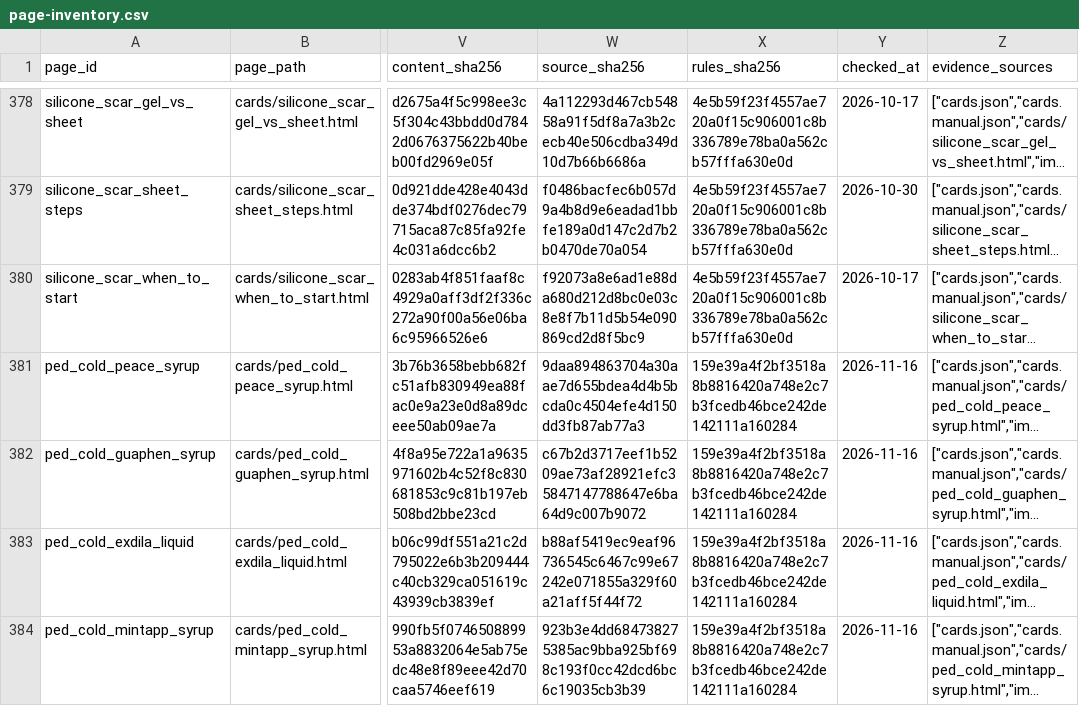
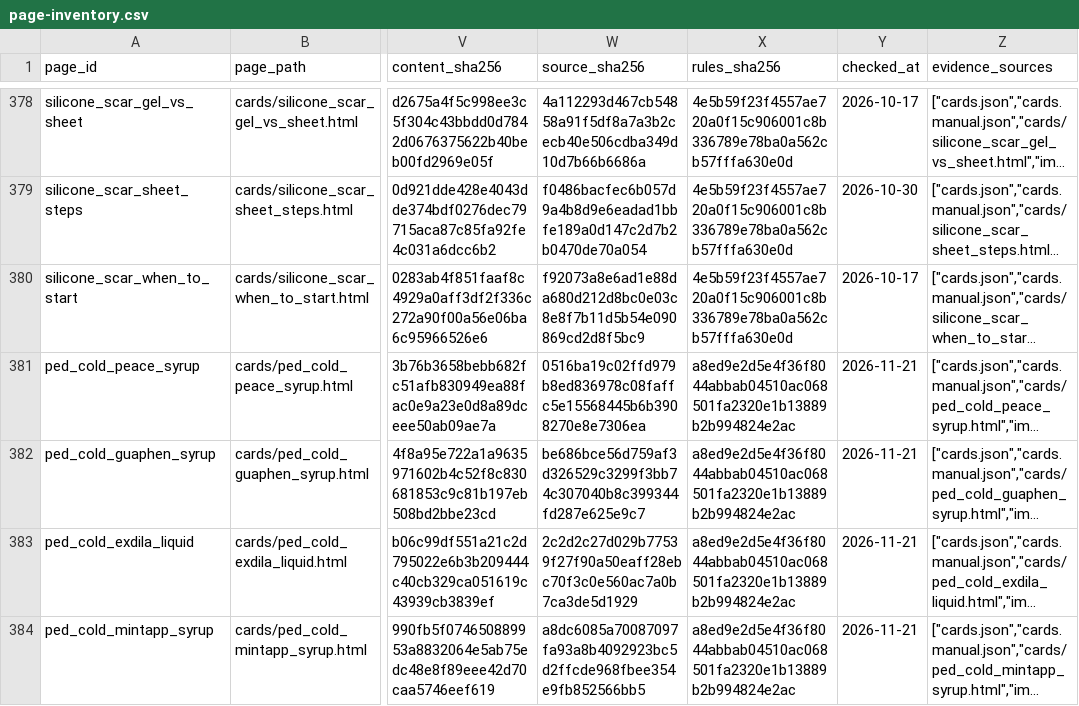
Before and after one commit to liaoweihung/pteduimg, a CSV file: docs/project-management/page-inventory.csv, drawn as a sheet; only a part is shown, gaps mark what is left out; long unchanged cells end in …; the diff covers the shown part only; the diff names each change by its address in the sheet, - before the commit and + after, or states it on an @@ line.

```diff
--- a/docs/project-management/page-inventory.csv
+++ b/docs/project-management/page-inventory.csv
-W381 (source_sha256): 9daa894863704a30aae7d655bdea4d4b5bcda0c4504efe4d150dd3fb87ab77a3
+W381 (source_sha256): 0516ba19c02ffd979b8ed836978c08faffc5e15568445b6b3908270e8e7306ea
-X381:X384 (rules_sha256): 159e39a4f2bf3518a8b8816420a748e2c7b3fcedb46bce242de142111a160284
+X381:X384 (rules_sha256): a8ed9e2d5e4f36f8044abbab04510ac068501fa2320e1b13889b2b994824e2ac
-Y381:Y384 (checked_at): 2026-11-16
+Y381:Y384 (checked_at): 2026-11-21
-W382 (source_sha256): c67b2d3717eef1b5209ae73af28921efc35847147788647e6ba64d9c007b9072
+W382 (source_sha256): be686bce56d759af3d326529c3299f3bb74c307040b8c399344fd287e625e9c7
-W383 (source_sha256): b88af5419ec9eaf96736545c6467c99e67242e071855a329f60a21aff5f44f72
+W383 (source_sha256): 2c2d2c27d029b77539f27f90a50eaff28ebc70f3c0e560ac7a0b7ca3de5d1929
-W384 (source_sha256): 923b3e4dd684738275385ac9bba925bf698c193f0cc42dcd6bc6c19035cb3b39
+W384 (source_sha256): a8dc6085a70087097fa93a8b4092923bc5d2ffcde968fbee354e9fb852566bb5
```
Also changed, not shown: 3 added rows and 23 edited cells elsewhere in this file, docs/project-management/change-requests.csv, docs/project-management/content-relations.csv, 30 other files.
